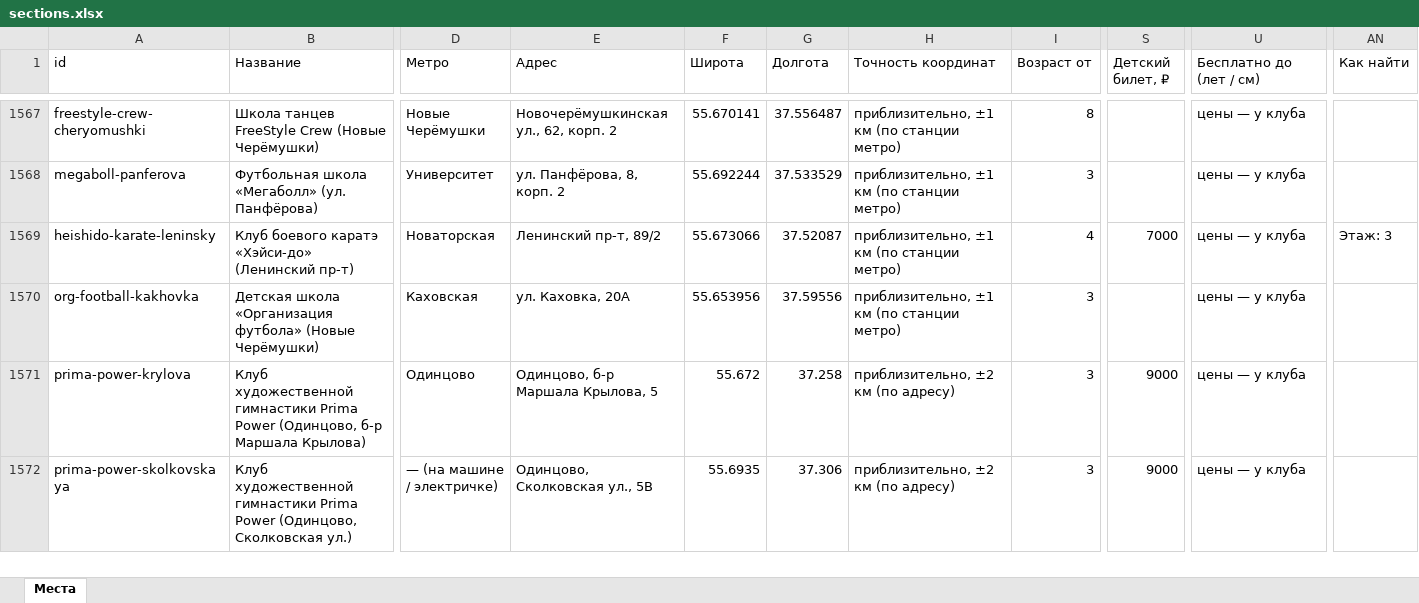
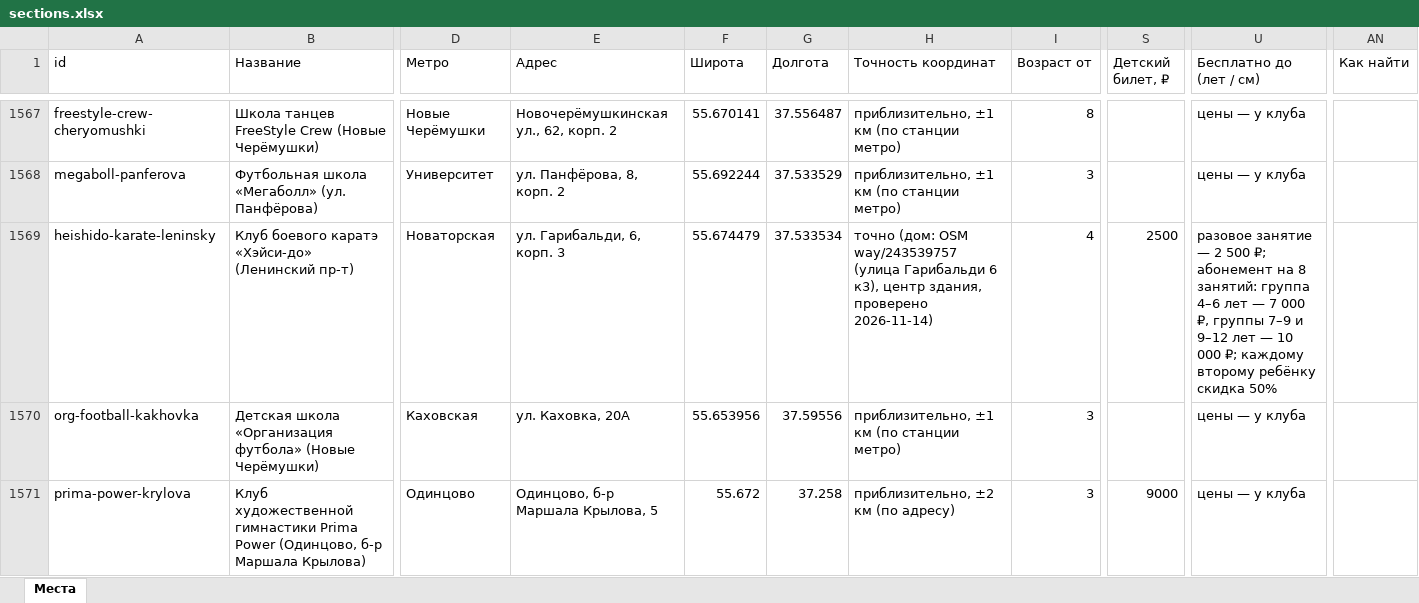
Before and after one commit to vadimsurov-apps/kudapoiti-data, an Excel workbook: data/parts/sections.xlsx, sheet Места, drawn as a sheet; only a part is shown, gaps mark what is left out; the shorter side is filled out with more unchanged rows; values as stored, in another font and other column widths than the file's, no borders; the diff covers the shown part only; the diff names each change by its address in the sheet, - before the commit and + after, or states it on an @@ line.

```diff
--- a/data/parts/sections.xlsx (sheet Места)
+++ b/data/parts/sections.xlsx (sheet Места)
-E1569 (Адрес): Ленинский пр-т, 89/2
+E1569 (Адрес): ул. Гарибальди, 6, корп. 3
-F1569 (Широта): 55.673066
+F1569 (Широта): 55.674479
-G1569 (Долгота): 37.52087
+G1569 (Долгота): 37.533534
-H1569 (Точность координат): приблизительно, ±1 км (по станции метро)
+H1569 (Точность координат): точно (дом: OSM way/243539757 (улица Гарибальди 6 к3), центр здания, проверено 2026-11-14)
-S1569 (Детский билет, ₽): 7000
+S1569 (Детский билет, ₽): 2500
-U1569 (Бесплатно до (лет / см)): цены — у клуба
+U1569 (Бесплатно до (лет / см)): разовое занятие — 2 500 ₽; абонемент на 8 занятий: группа 4–6 лет — 7 000 ₽, группы 7–9 и 9–12 лет — 10 000 ₽; каждому второму ребёнку скидка 50%
-AN1569 (Как найти): Этаж: 3
+AN1569 (Как найти): (empty)
```
Also changed, not shown: 4 edited cells elsewhere in this sheet, data/parts/creative.xlsx, data/parts/fun.xlsx, 4 other files.
